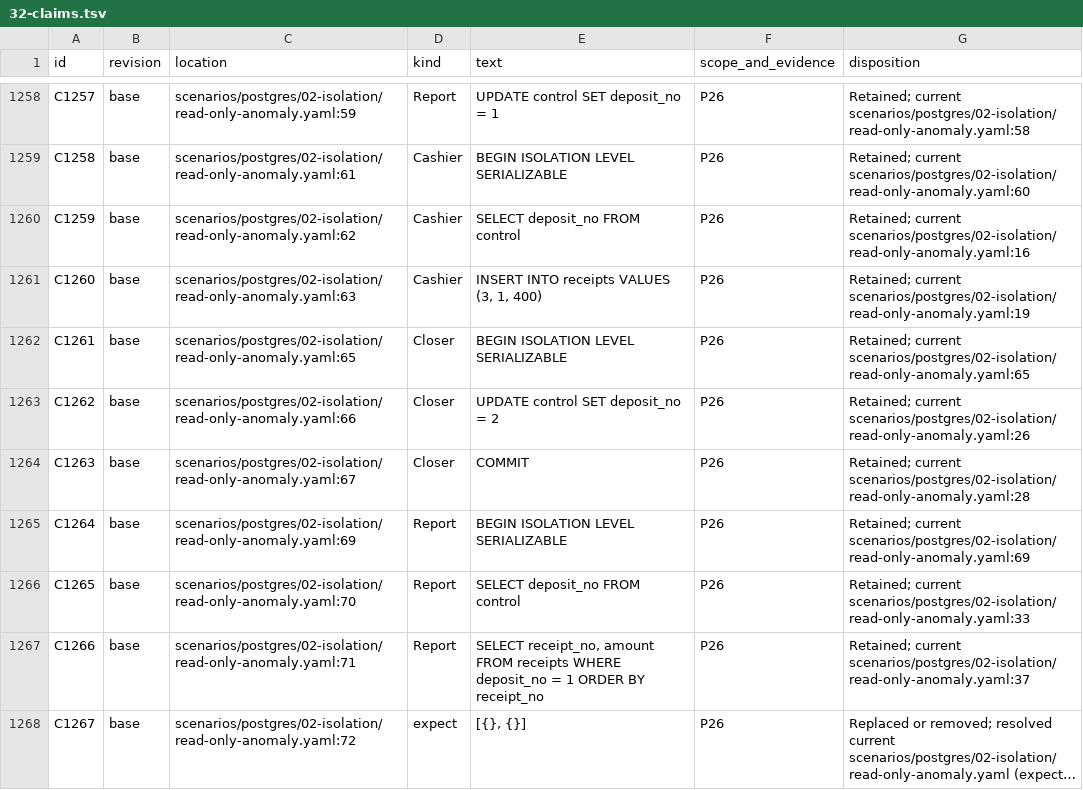
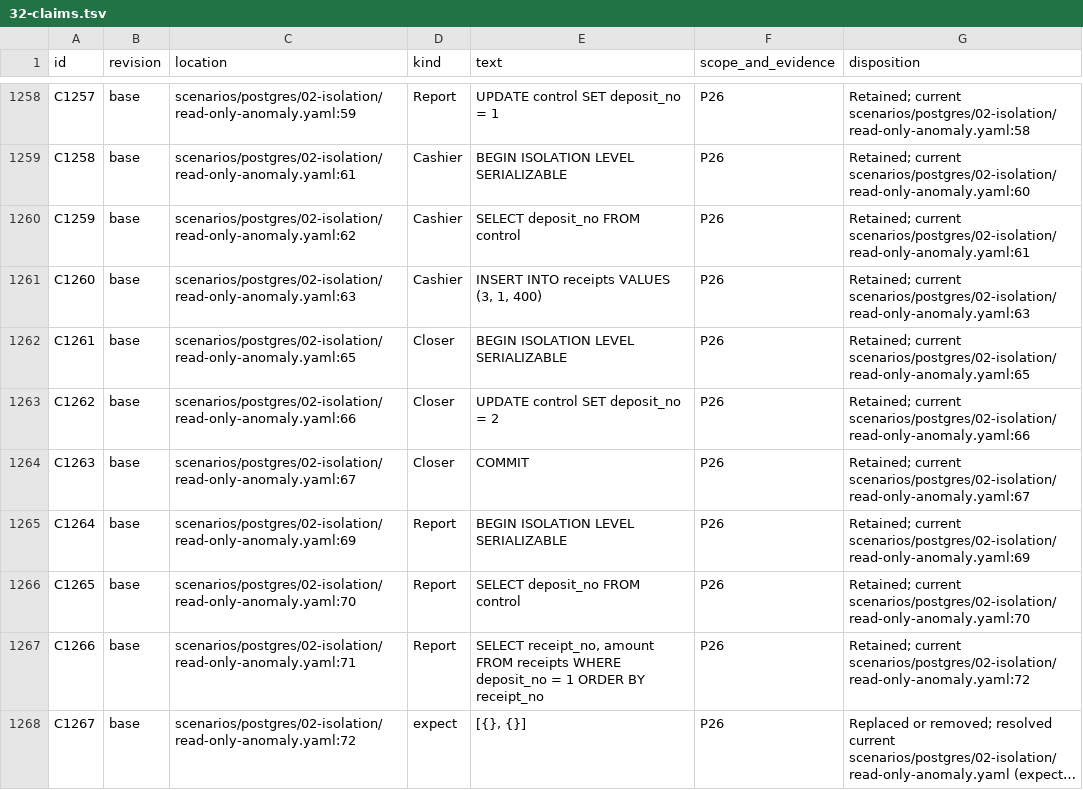
Before and after one commit to svyatov/database-transactions, a TSV file: docs/audits/32-claims.tsv, drawn as a sheet; only a part is shown, gaps mark what is left out; long unchanged cells end in …; the diff covers the shown part only; the diff names each change by its address in the sheet, - before the commit and + after, or states it on an @@ line.

Commit message:
docs(postgres): correct audit scope and references #32

```diff
--- a/docs/audits/32-claims.tsv
+++ b/docs/audits/32-claims.tsv
-G1260 (disposition): Retained; current scenarios/postgres/02-isolation/read-only-anomaly.yaml:16
+G1260 (disposition): Retained; current scenarios/postgres/02-isolation/read-only-anomaly.yaml:61
-G1261 (disposition): Retained; current scenarios/postgres/02-isolation/read-only-anomaly.yaml:19
+G1261 (disposition): Retained; current scenarios/postgres/02-isolation/read-only-anomaly.yaml:63
-G1263 (disposition): Retained; current scenarios/postgres/02-isolation/read-only-anomaly.yaml:26
+G1263 (disposition): Retained; current scenarios/postgres/02-isolation/read-only-anomaly.yaml:66
-G1264 (disposition): Retained; current scenarios/postgres/02-isolation/read-only-anomaly.yaml:28
+G1264 (disposition): Retained; current scenarios/postgres/02-isolation/read-only-anomaly.yaml:67
-G1266 (disposition): Retained; current scenarios/postgres/02-isolation/read-only-anomaly.yaml:33
+G1266 (disposition): Retained; current scenarios/postgres/02-isolation/read-only-anomaly.yaml:70
-G1267 (disposition): Retained; current scenarios/postgres/02-isolation/read-only-anomaly.yaml:37
+G1267 (disposition): Retained; current scenarios/postgres/02-isolation/read-only-anomaly.yaml:72
```
Also changed, not shown: 50 edited cells elsewhere in this file, 2 other files.
